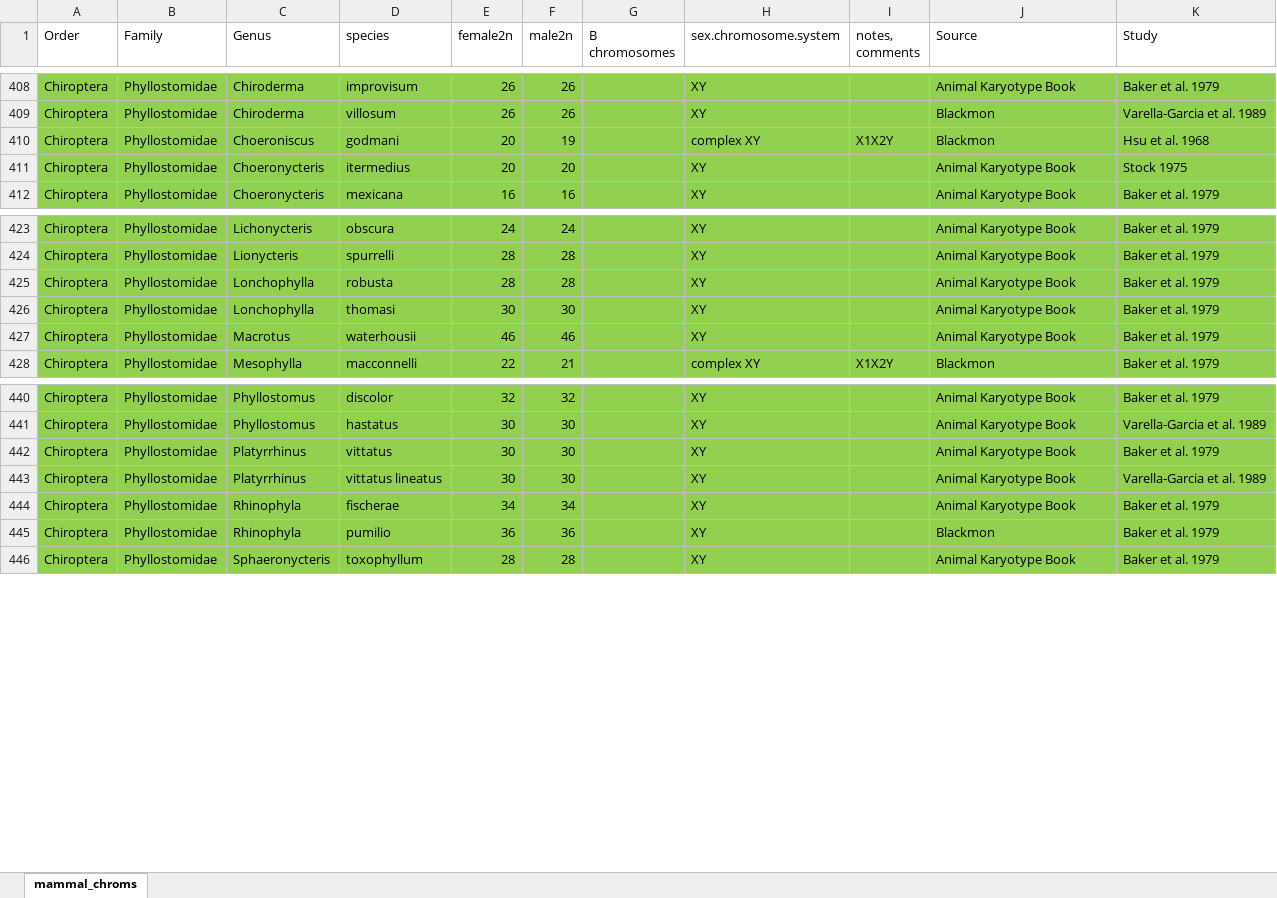
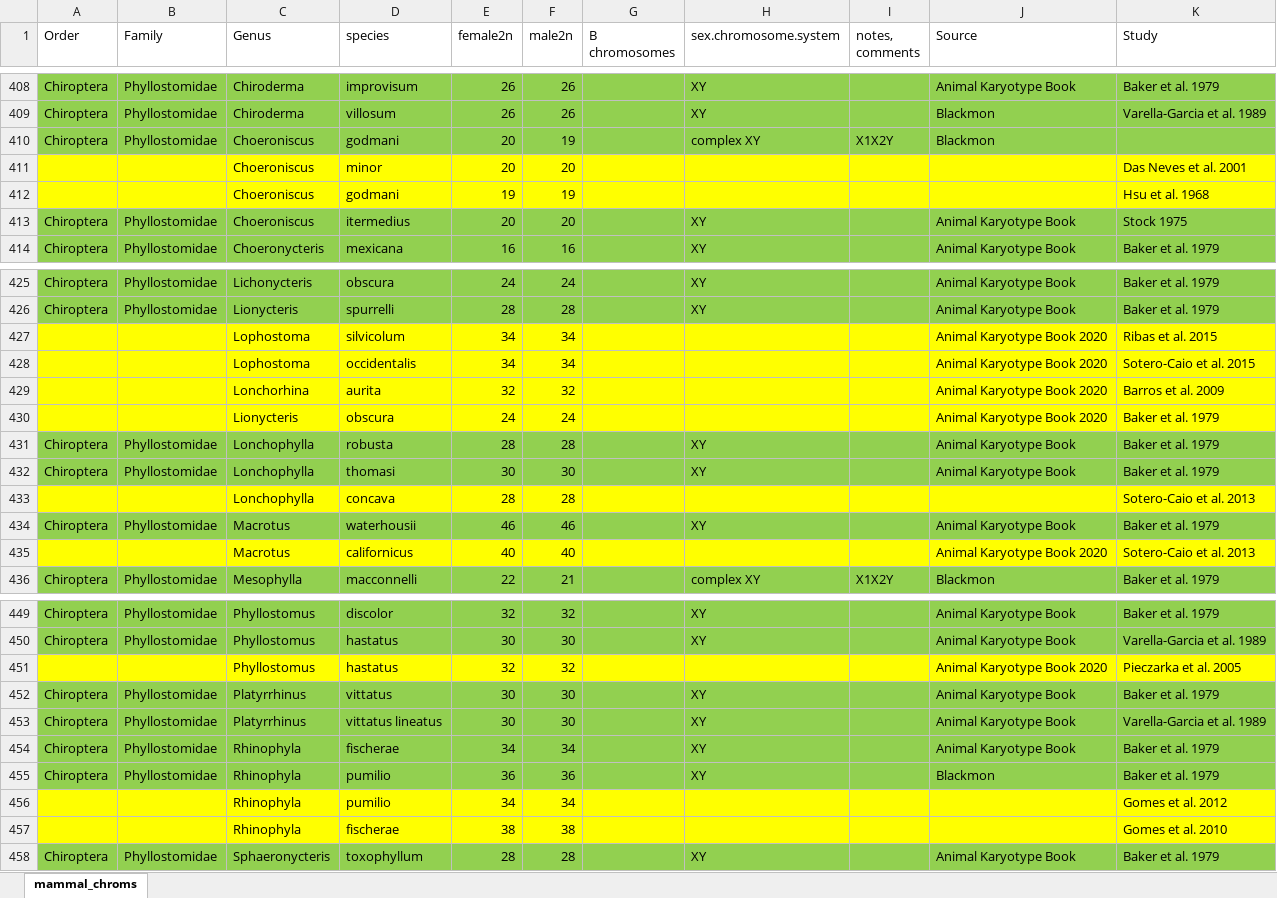
Before and after one commit to coleoguy/pfsa, an Excel workbook: clades/mammalia/data/mammal_chroms_update.xlsx, sheet mammal_chroms, drawn as a sheet; only a part is shown, gaps mark what is left out; values as stored, in another font and other column widths than the file's, no borders; addresses are those after the commit; the diff covers the shown part only; the diff names each change by its address in the sheet, - before the commit and + after, or states it on an @@ line.

Commit message:
Update mammal_chroms_update.xlsx

```diff
--- a/clades/mammalia/data/mammal_chroms_update.xlsx (sheet mammal_chroms)
+++ b/clades/mammalia/data/mammal_chroms_update.xlsx (sheet mammal_chroms)
-K410 (Study): Hsu et al. 1968
+K410 (Study): (empty)
+row 411:  |  | Choeroniscus | minor | 20 | 20 |  |  |  |  | Das Neves et al. 2001
+row 412:  |  | Choeroniscus | godmani | 19 | 19 |  |  |  |  | Hsu et al. 1968
-C413 (Genus): Choeronycteris
+C413 (Genus): Choeroniscus
+row 427:  |  | Lophostoma | silvicolum | 34 | 34 |  |  |  | Animal Karyotype Book 2020 | Ribas et al. 2015
+row 428:  |  | Lophostoma | occidentalis | 34 | 34 |  |  |  | Animal Karyotype Book 2020 | Sotero-Caio et al. 2015
+row 429:  |  | Lonchorhina | aurita | 32 | 32 |  |  |  | Animal Karyotype Book 2020 | Barros et al. 2009
+row 430:  |  | Lionycteris | obscura | 24 | 24 |  |  |  | Animal Karyotype Book 2020 | Baker et al. 1979
+row 433:  |  | Lonchophylla | concava | 28 | 28 |  |  |  |  | Sotero-Caio et al. 2013
+row 435:  |  | Macrotus | californicus | 40 | 40 |  |  |  | Animal Karyotype Book 2020 | Sotero-Caio et al. 2013
+row 451:  |  | Phyllostomus | hastatus | 32 | 32 |  |  |  | Animal Karyotype Book 2020 | Pieczarka et al. 2005
+row 456:  |  | Rhinophyla | pumilio | 34 | 34 |  |  |  |  | Gomes et al. 2012
+row 457:  |  | Rhinophyla | fischerae | 38 | 38 |  |  |  |  | Gomes et al. 2010
```
Also changed, not shown: 2 added rows elsewhere in this sheet.
